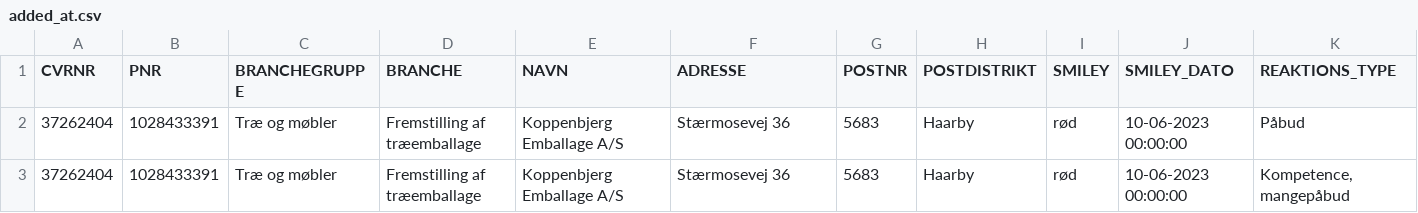
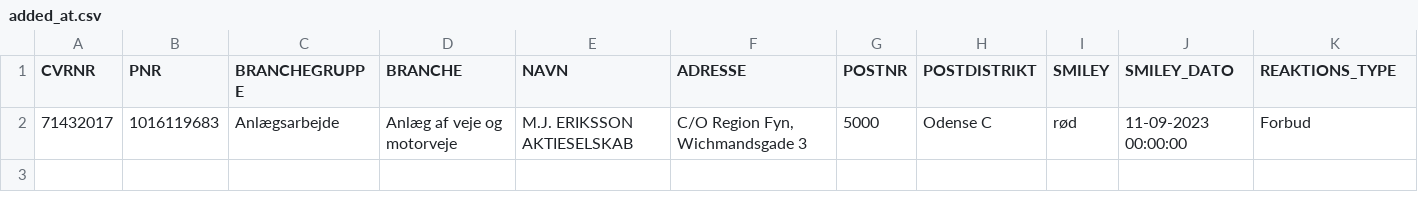
Before and after one commit to TV2-Fyn/scraping-af-arbejdstilsynets-smileyordning, a CSV file: csv/added_at.csv, drawn as a sheet; only a part is shown; removed rows and columns are numbered as before the commit, all else as after; rows hold the shown columns only; the diff names each change by its address in the sheet, - before the commit and + after, or states it on an @@ line.

```diff
--- a/csv/added_at.csv
+++ b/csv/added_at.csv
-row 2: 37262404 | 1028433391 | Træ og møbler | Fremstilling af træemballage | Koppenbjerg Emballage A/S | Stærmosevej 36 | 5683 | Haarby | rød | 10-06-2023 00:00:00 | Påbud
-row 3: 37262404 | 1028433391 | Træ og møbler | Fremstilling af træemballage | Koppenbjerg Emballage A/S | Stærmosevej 36 | 5683 | Haarby | rød | 10-06-2023 00:00:00 | Kompetence, mangepåbud
+row 2: 71432017 | 1016119683 | Anlægsarbejde | Anlæg af veje og motorveje | M.J. ERIKSSON AKTIESELSKAB | C/O Region Fyn, Wichmandsgade 3 | 5000 | Odense C | rød | 11-09-2023 00:00:00 | Forbud
```
Also changed, not shown: csv/removed_at.csv, csv/removed_pnr.csv.
